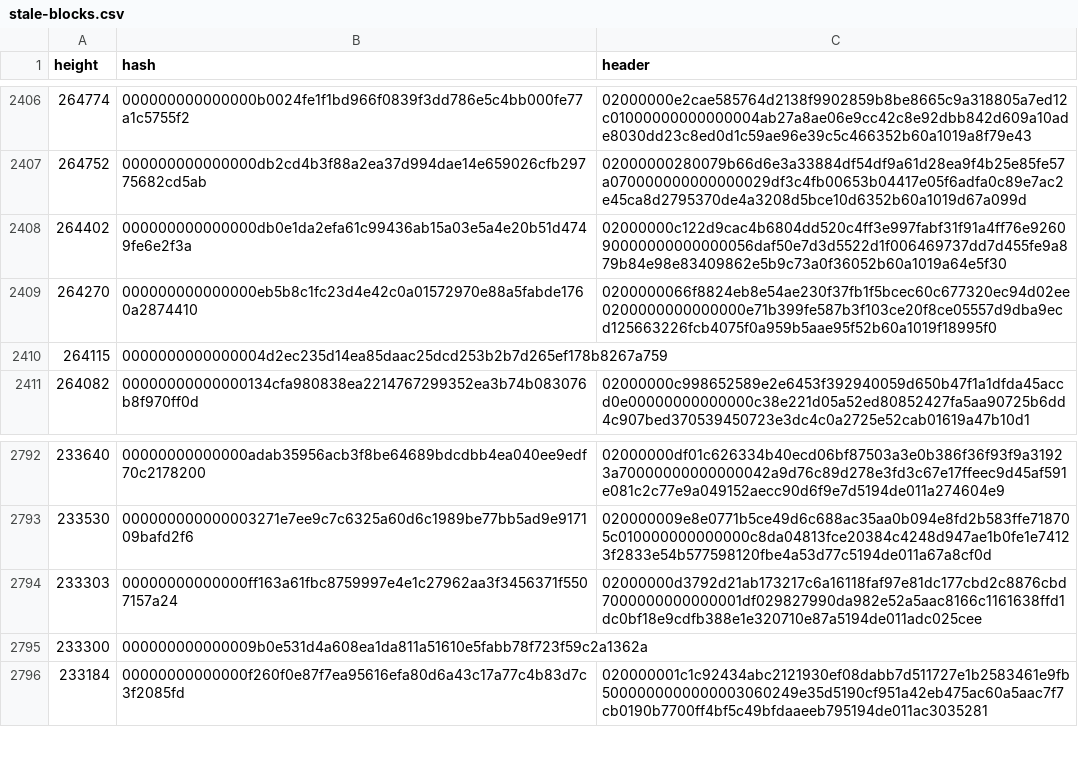
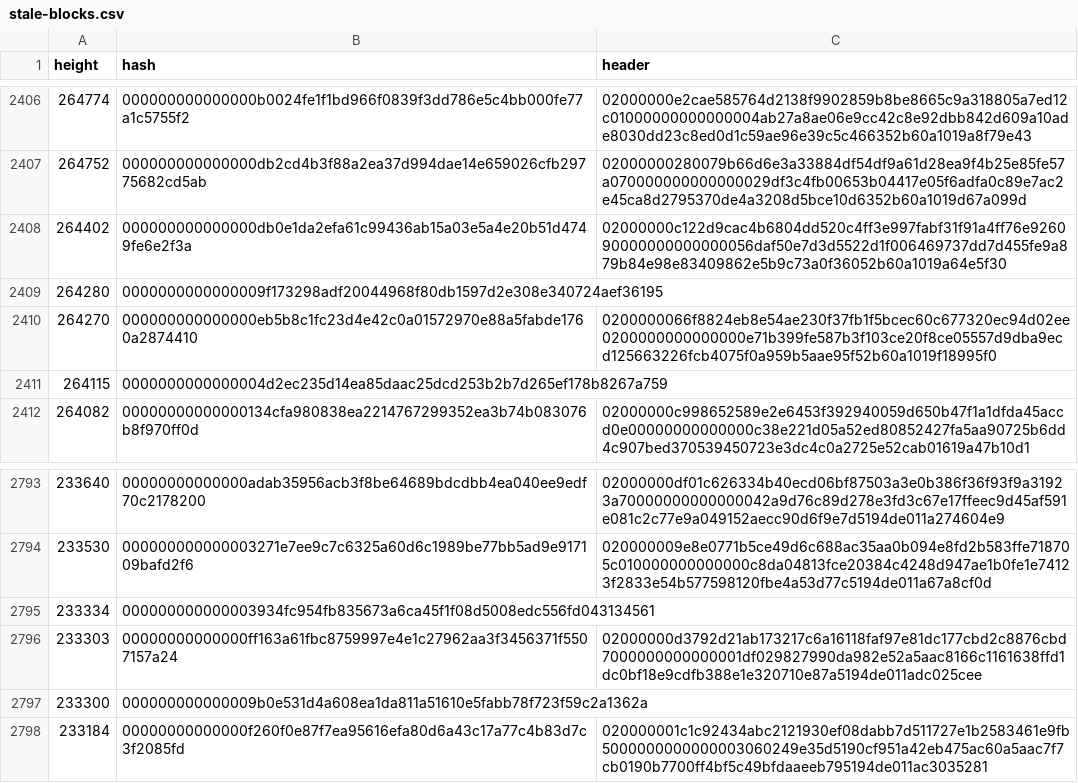
Before and after one commit to bitcoin-data/stale-blocks, a CSV file: stale-blocks.csv, drawn as a sheet; only a part is shown, gaps mark what is left out; the diff names each change by its address in the sheet, - before the commit and + after, or states it on an @@ line.

Commit message:
data: add 2 hash-only stale blocks from 2013 (233334, 264280)
233334 is from Slush's pool thread on bitcointalk (27 April 2013), where
a reply confirms BTC Guild's block won the height. 264280 is listed on
blockchain.info's orphaned-blocks page in two October 2013 Wayback
captures. Both sources give only the hash.

```diff
--- a/stale-blocks.csv
+++ b/stale-blocks.csv
+row 2409: 264280 | 0000000000000009f173298adf20044968f80db1597d2e308e340724aef36195
+row 2795: 233334 | 000000000000003934fc954fb835673a6ca45f1f08d5008edc556fd043134561
```
